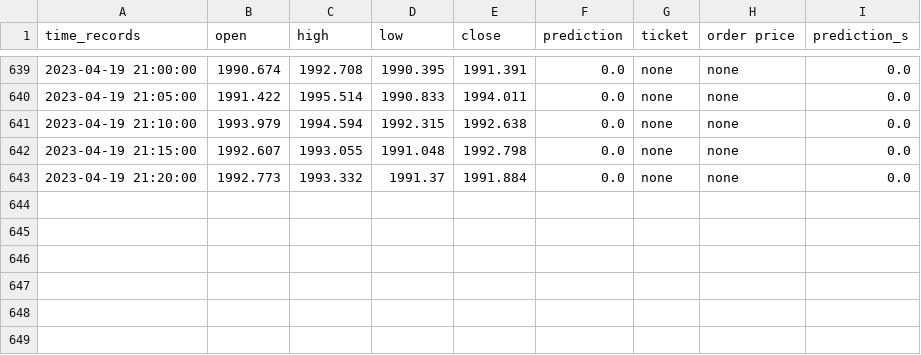
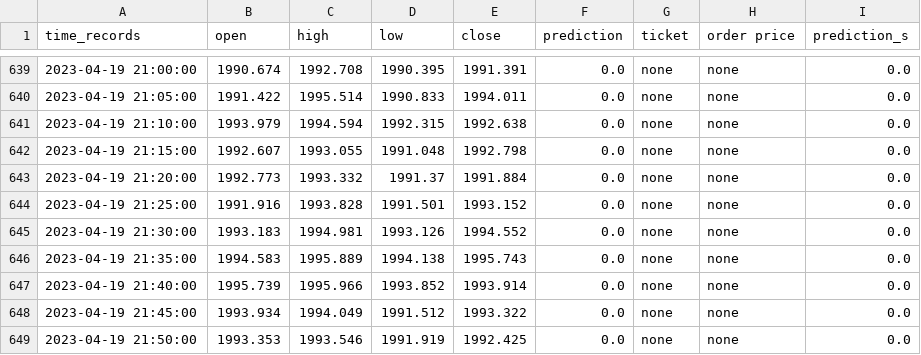
Before and after one commit to pkong001/Trading-bot-lsvm-v2, a CSV file: time_records_v2c.csv, drawn as a sheet; only a part is shown, gaps mark what is left out.

Commit message:
Updated at 2023-04-19 21:56:34

```diff
--- a/time_records_v2c.csv
+++ b/time_records_v2c.csv
@@ -643 +643,7 @@ time_records,open,high,low,close,prediction,ticket,order price,prediction_s
 2023-04-19 21:20:00,1992.773,1993.332,1991.37,1991.884,0.0,none,none,0.0
+2023-04-19 21:25:00,1991.916,1993.828,1991.501,1993.152,0.0,none,none,0.0
+2023-04-19 21:30:00,1993.183,1994.981,1993.126,1994.552,0.0,none,none,0.0
+2023-04-19 21:35:00,1994.583,1995.889,1994.138,1995.743,0.0,none,none,0.0
+2023-04-19 21:40:00,1995.739,1995.966,1993.852,1993.914,0.0,none,none,0.0
+2023-04-19 21:45:00,1993.934,1994.049,1991.512,1993.322,0.0,none,none,0.0
+2023-04-19 21:50:00,1993.353,1993.546,1991.919,1992.425,0.0,none,none,0.0
```
